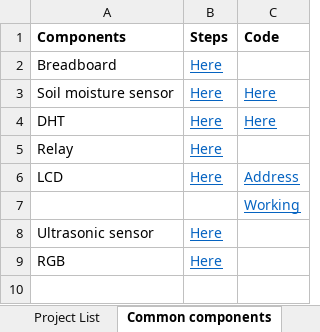
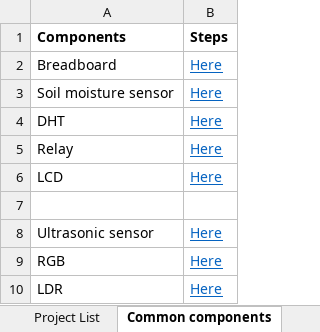
Before and after one commit to gtmprkshrb/diy, an Excel workbook: DIY Mastersheet.xlsx, sheet Common components, drawn as a sheet; values as stored, in another font and other column widths than the file's, no borders; removed rows and columns are numbered as before the commit, all else as after; the diff names each change by its address in the sheet, - before the commit and + after, or states it on an @@ line.

```diff
--- a/DIY Mastersheet.xlsx (sheet Common components)
+++ b/DIY Mastersheet.xlsx (sheet Common components)
-column C (Code), rows 3-7: Here | Here |  | Address | Working
+row 10: LDR | Here
```
Also changed, not shown: sheet Project List, Waste/Empty Trash Can/empty_trash_can.xlsx, master_template.xlsx, 10 other files.
